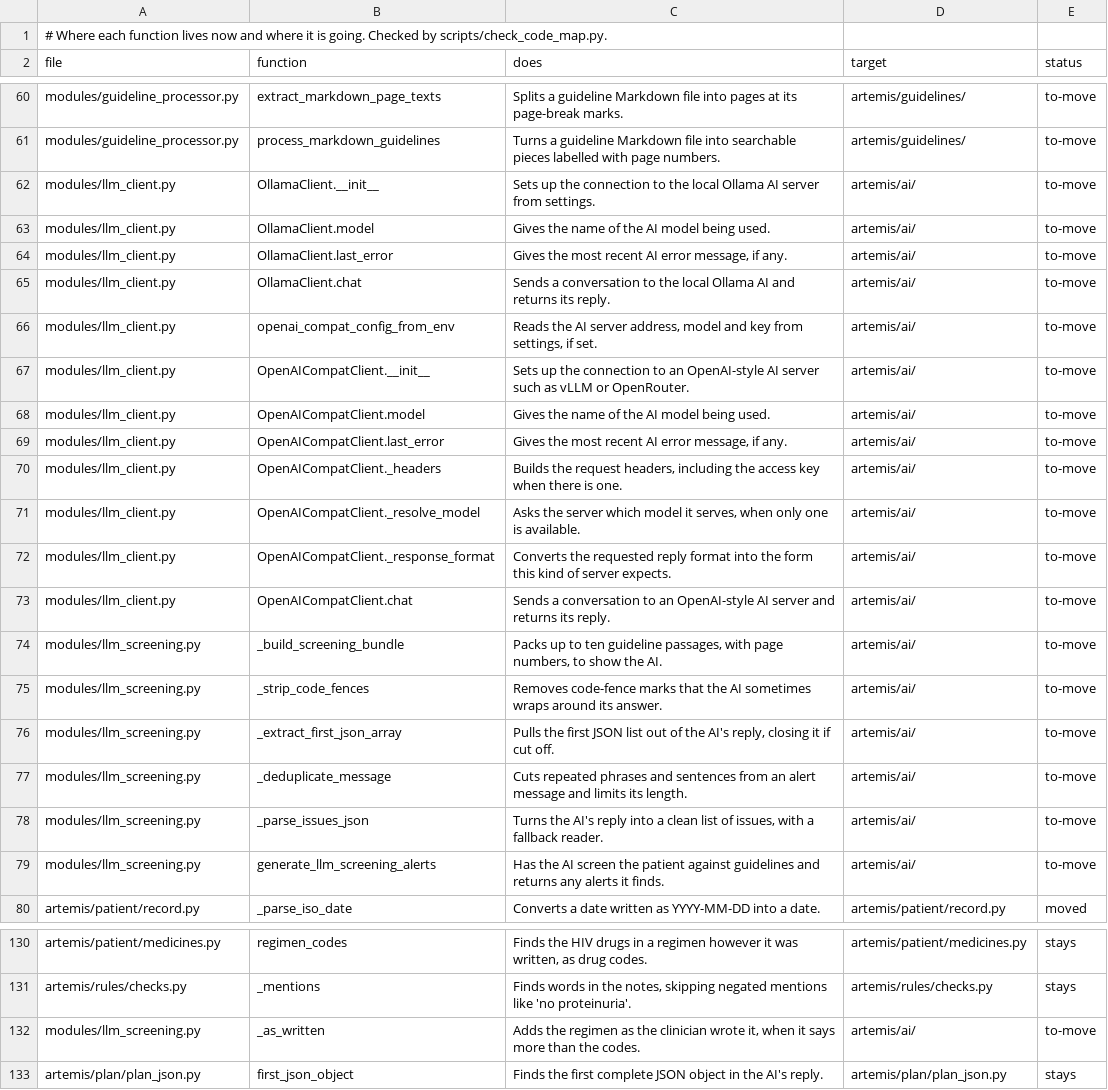
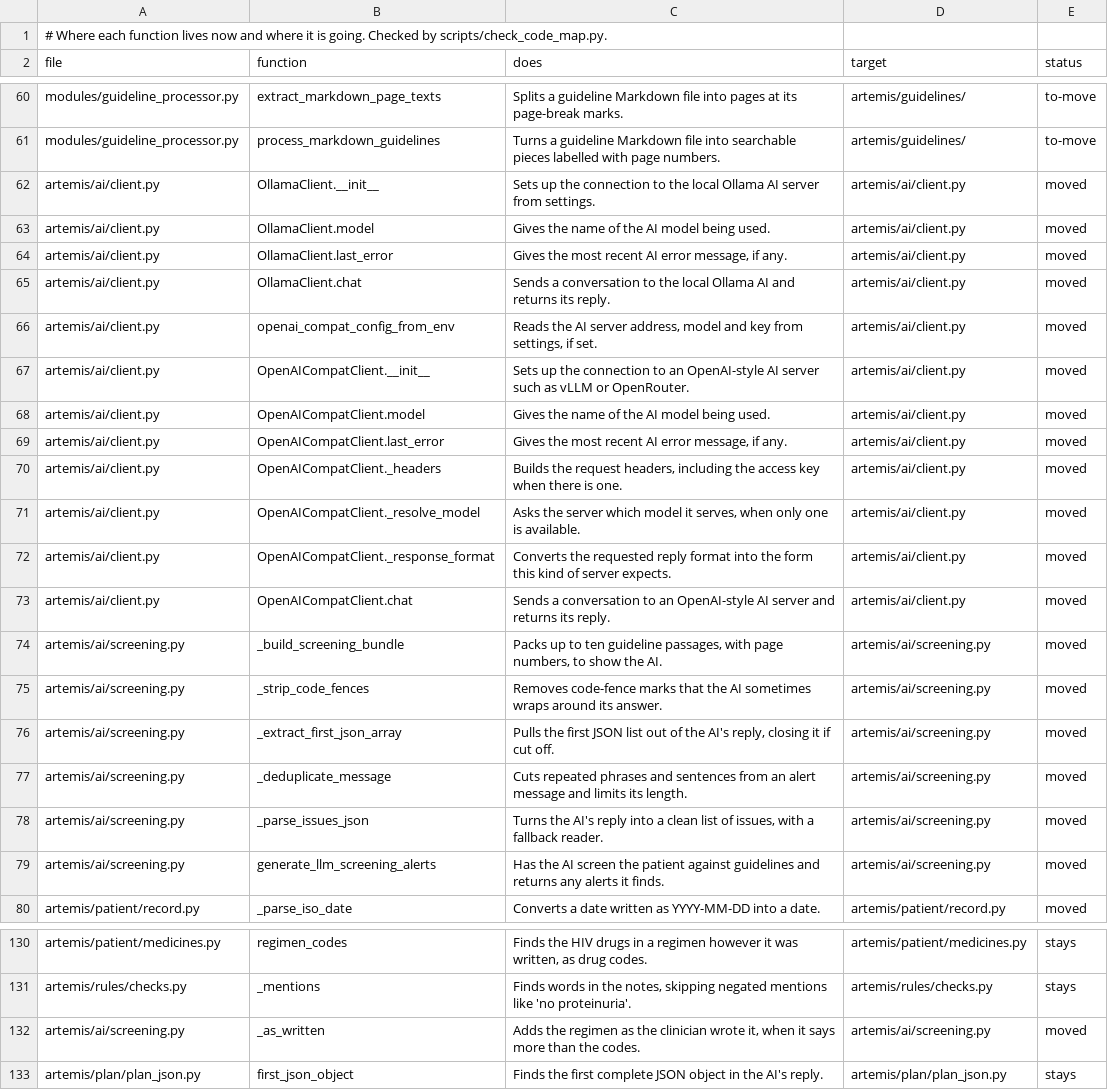
Before and after one commit to atwine/artemis-hiv, a TSV file: docs/refactor/code-map.tsv, drawn as a sheet; only a part is shown, gaps mark what is left out; the diff covers the shown part only; the diff names each change by its address in the sheet, - before the commit and + after, or states it on an @@ line.

```diff
--- a/docs/refactor/code-map.tsv
+++ b/docs/refactor/code-map.tsv
-A62:A73 (file): modules/llm_client.py
+A62:A73 (file): artemis/ai/client.py
-D62:D73 (target): artemis/ai/
+D62:D73 (target): artemis/ai/client.py
-E62:E79 (status): to-move
+E62:E79 (status): moved
-A74:A79 (file): modules/llm_screening.py
+A74:A79 (file): artemis/ai/screening.py
-D74:D79 (target): artemis/ai/
+D74:D79 (target): artemis/ai/screening.py
-A132 (file): modules/llm_screening.py
+A132 (file): artemis/ai/screening.py
-D132 (target): artemis/ai/
+D132 (target): artemis/ai/screening.py
-E132 (status): to-move
+E132 (status): moved
```
Also changed, not shown: 30 edited cells elsewhere in this file, 12 other files.
